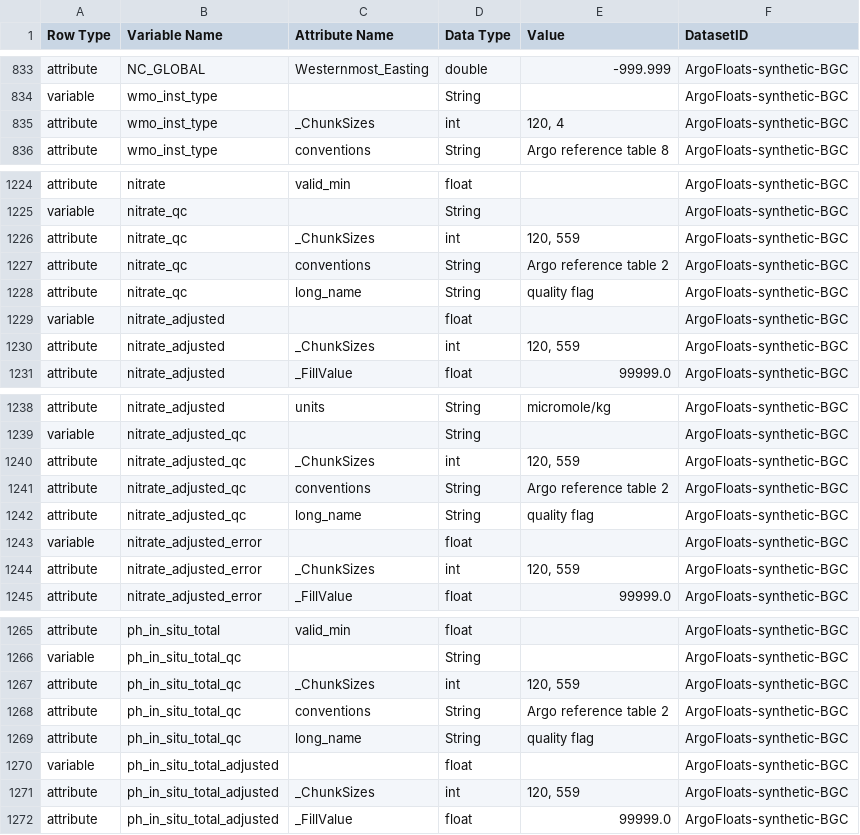
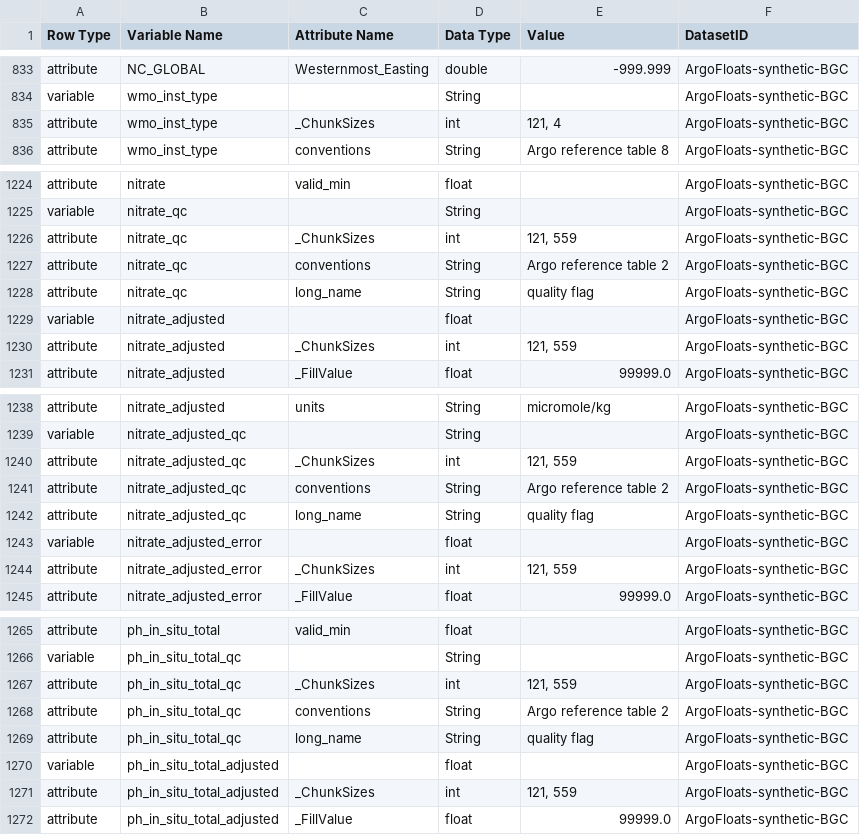
Before and after one commit to vliz-be-opsci/george-analysis, a CSV file: notebooks/properties/ARGO_ERDDAP_dataset_metadata.csv, drawn as a sheet; only a part is shown, gaps mark what is left out; the diff covers the shown part only.

```diff
--- a/notebooks/properties/ARGO_ERDDAP_dataset_metadata.csv
+++ b/notebooks/properties/ARGO_ERDDAP_dataset_metadata.csv
@@ -834,3 +834,3 @@ attribute,NC_GLOBAL,Westernmost_Easting,double,-999.999,ArgoFloats-synthetic-BGC
 variable,wmo_inst_type,,String,,ArgoFloats-synthetic-BGC
-attribute,wmo_inst_type,_ChunkSizes,int,"120, 4",ArgoFloats-synthetic-BGC
+attribute,wmo_inst_type,_ChunkSizes,int,"121, 4",ArgoFloats-synthetic-BGC
 attribute,wmo_inst_type,conventions,String,Argo reference table 8,ArgoFloats-synthetic-BGC
@@ -1225,3 +1225,3 @@ attribute,nitrate,valid_min,float,,ArgoFloats-synthetic-BGC
 variable,nitrate_qc,,String,,ArgoFloats-synthetic-BGC
-attribute,nitrate_qc,_ChunkSizes,int,"120, 559",ArgoFloats-synthetic-BGC
+attribute,nitrate_qc,_ChunkSizes,int,"121, 559",ArgoFloats-synthetic-BGC
 attribute,nitrate_qc,conventions,String,Argo reference table 2,ArgoFloats-synthetic-BGC
@@ -1229,3 +1229,3 @@ attribute,nitrate_qc,long_name,String,quality flag,ArgoFloats-synthetic-BGC
 variable,nitrate_adjusted,,float,,ArgoFloats-synthetic-BGC
-attribute,nitrate_adjusted,_ChunkSizes,int,"120, 559",ArgoFloats-synthetic-BGC
+attribute,nitrate_adjusted,_ChunkSizes,int,"121, 559",ArgoFloats-synthetic-BGC
 attribute,nitrate_adjusted,_FillValue,float,99999.0,ArgoFloats-synthetic-BGC
@@ -1239,3 +1239,3 @@ attribute,nitrate_adjusted,units,String,micromole/kg,ArgoFloats-synthetic-BGC
 variable,nitrate_adjusted_qc,,String,,ArgoFloats-synthetic-BGC
-attribute,nitrate_adjusted_qc,_ChunkSizes,int,"120, 559",ArgoFloats-synthetic-BGC
+attribute,nitrate_adjusted_qc,_ChunkSizes,int,"121, 559",ArgoFloats-synthetic-BGC
 attribute,nitrate_adjusted_qc,conventions,String,Argo reference table 2,ArgoFloats-synthetic-BGC
@@ -1243,3 +1243,3 @@ attribute,nitrate_adjusted_qc,long_name,String,quality flag,ArgoFloats-synthetic
 variable,nitrate_adjusted_error,,float,,ArgoFloats-synthetic-BGC
-attribute,nitrate_adjusted_error,_ChunkSizes,int,"120, 559",ArgoFloats-synthetic-BGC
+attribute,nitrate_adjusted_error,_ChunkSizes,int,"121, 559",ArgoFloats-synthetic-BGC
 attribute,nitrate_adjusted_error,_FillValue,float,99999.0,ArgoFloats-synthetic-BGC
@@ -1266,3 +1266,3 @@ attribute,ph_in_situ_total,valid_min,float,,ArgoFloats-synthetic-BGC
 variable,ph_in_situ_total_qc,,String,,ArgoFloats-synthetic-BGC
-attribute,ph_in_situ_total_qc,_ChunkSizes,int,"120, 559",ArgoFloats-synthetic-BGC
+attribute,ph_in_situ_total_qc,_ChunkSizes,int,"121, 559",ArgoFloats-synthetic-BGC
 attribute,ph_in_situ_total_qc,conventions,String,Argo reference table 2,ArgoFloats-synthetic-BGC
@@ -1270,3 +1270,3 @@ attribute,ph_in_situ_total_qc,long_name,String,quality flag,ArgoFloats-synthetic
 variable,ph_in_situ_total_adjusted,,float,,ArgoFloats-synthetic-BGC
-attribute,ph_in_situ_total_adjusted,_ChunkSizes,int,"120, 559",ArgoFloats-synthetic-BGC
+attribute,ph_in_situ_total_adjusted,_ChunkSizes,int,"121, 559",ArgoFloats-synthetic-BGC
 attribute,ph_in_situ_total_adjusted,_FillValue,float,99999.0,ArgoFloats-synthetic-BGC
```
Also changed, not shown: 50 edited cells elsewhere in this file, notebooks/properties/ARGO_ERDDAP_overview_metadata.csv, notebooks/properties/EMSO_ERDDAP_overview_metadata.csv, 7 other files.
